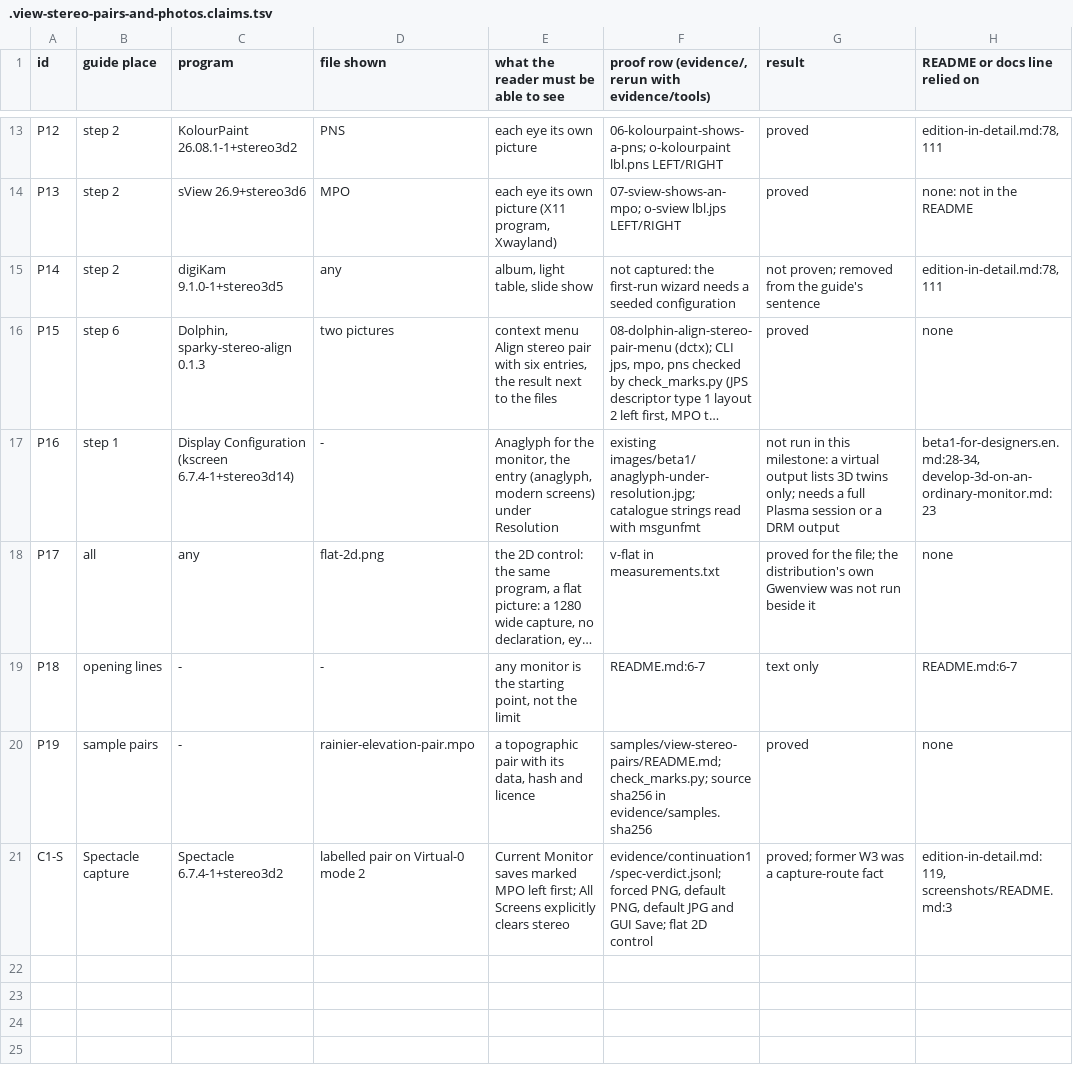
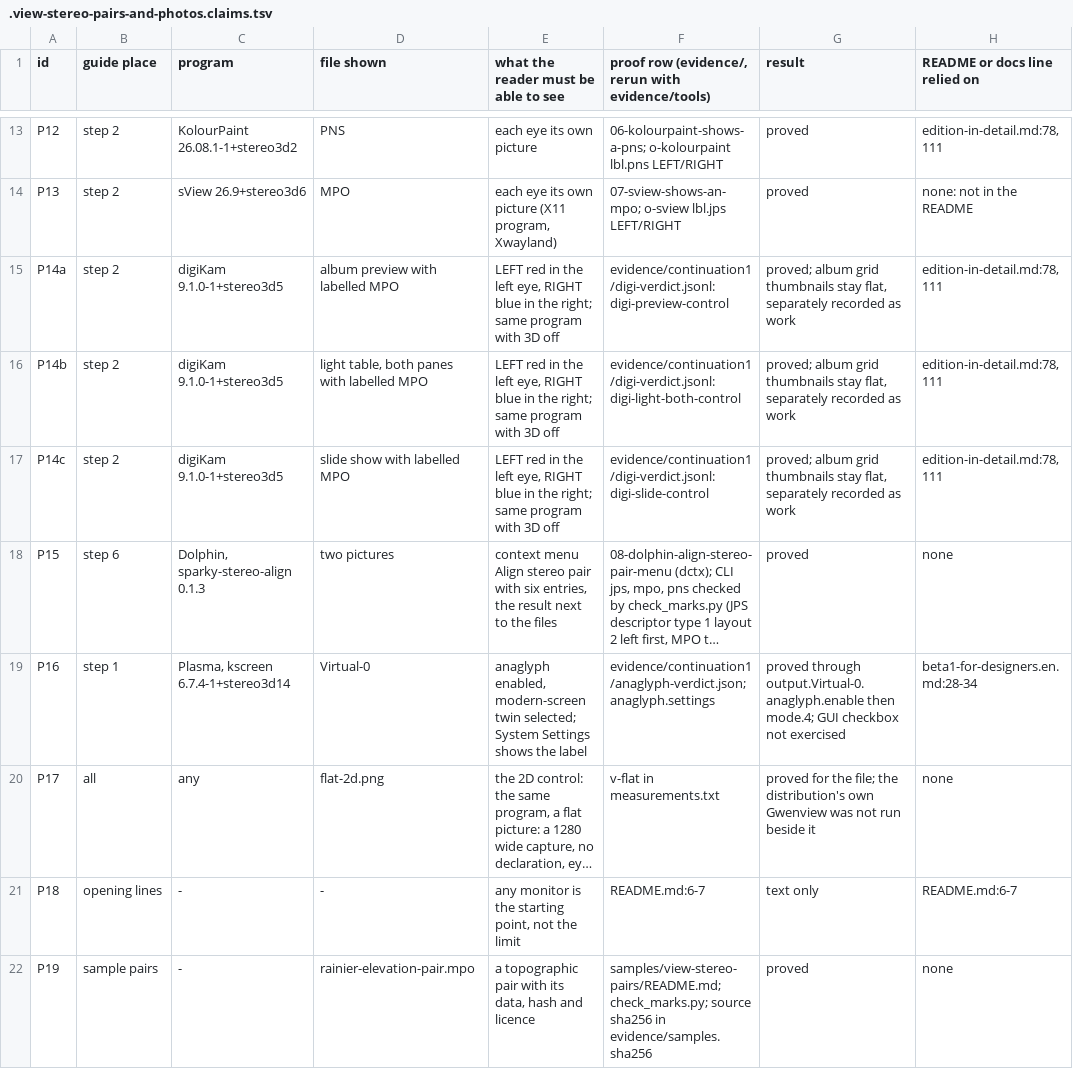
Before and after one commit to Sparky-OS/sparky-stereo-os, a TSV file: docs/guides/.view-stereo-pairs-and-photos.claims.tsv, drawn as a sheet; only a part is shown, gaps mark what is left out; the shorter side is filled out with more unchanged rows; long unchanged cells end in …; addresses are those after the commit; the diff names each change by its address in the sheet, - before the commit and + after, or states it on an @@ line.

```diff
--- a/docs/guides/.view-stereo-pairs-and-photos.claims.tsv
+++ b/docs/guides/.view-stereo-pairs-and-photos.claims.tsv
-A15 (id): P14
+A15 (id): P14a
-D15 (file shown): any
+D15 (file shown): album preview with labelled MPO
-E15: album, light table, slide show
+E15: LEFT red in the left eye, RIGHT blue in the right; same program with 3D off
-F15: not captured: the first-run wizard needs a seeded configuration
+F15: evidence/continuation1/digi-verdict.jsonl: digi-preview-control
-G15 (result): not proven; removed from the guide's sentence
+G15 (result): proved; album grid thumbnails stay flat, separately recorded as work
+row 16: P14b | step 2 | digiKam 9.1.0-1+stereo3d5 | light table, both panes with labelled MPO | LEFT red in the left eye, RIGHT blue in the right; same program with 3D off | evidence/continuation1/digi-verdict.jsonl: digi-light-both-control | proved; album grid thumbnails stay flat, separately recorded as work | edition-in-detail.md:78,111
+row 17: P14c | step 2 | digiKam 9.1.0-1+stereo3d5 | slide show with labelled MPO | LEFT red in the left eye, RIGHT blue in the right; same program with 3D off | evidence/continuation1/digi-verdict.jsonl: digi-slide-control | proved; album grid thumbnails stay flat, separately recorded as work | edition-in-detail.md:78,111
-C19 (program): Display Configuration (kscreen 6.7.4-1+stereo3d14)
+C19 (program): Plasma, kscreen 6.7.4-1+stereo3d14
-D19 (file shown): -
+D19 (file shown): Virtual-0
-E19: Anaglyph for the monitor, the entry (anaglyph, modern screens) under Resolution
+E19: anaglyph enabled, modern-screen twin selected; System Settings shows the label
-F19: existing images/beta1/anaglyph-under-resolution.jpg; catalogue strings read with msgunfmt
+F19: evidence/continuation1/anaglyph-verdict.json; anaglyph.settings
-G19 (result): not run in this milestone: a virtual output lists 3D twins only; needs a full Plasma session or a DRM output
+G19 (result): proved through output.Virtual-0.anaglyph.enable then mode.4; GUI checkbox not exercised
-H19 (README or docs line relied on): beta1-for-designers.en.md:28-34, develop-3d-on-an-ordinary-monitor.md:23
+H19 (README or docs line relied on): beta1-for-designers.en.md:28-34
```
Also changed, not shown: 2 other files.
